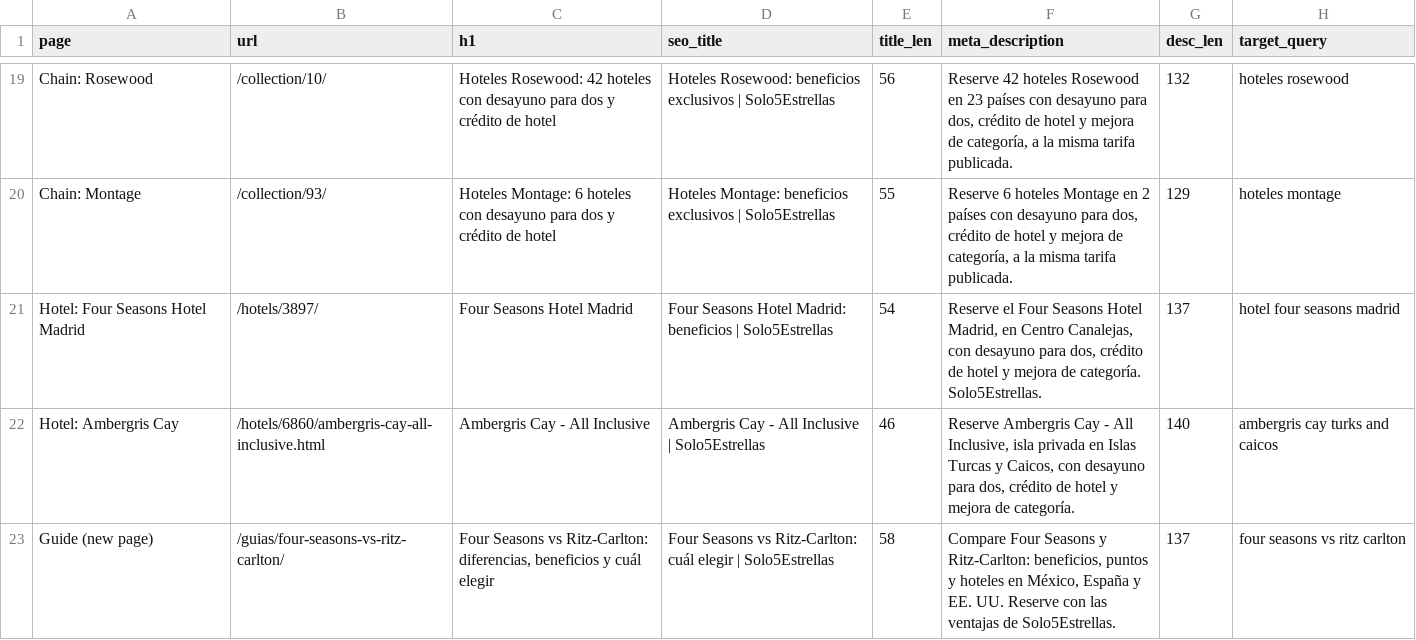
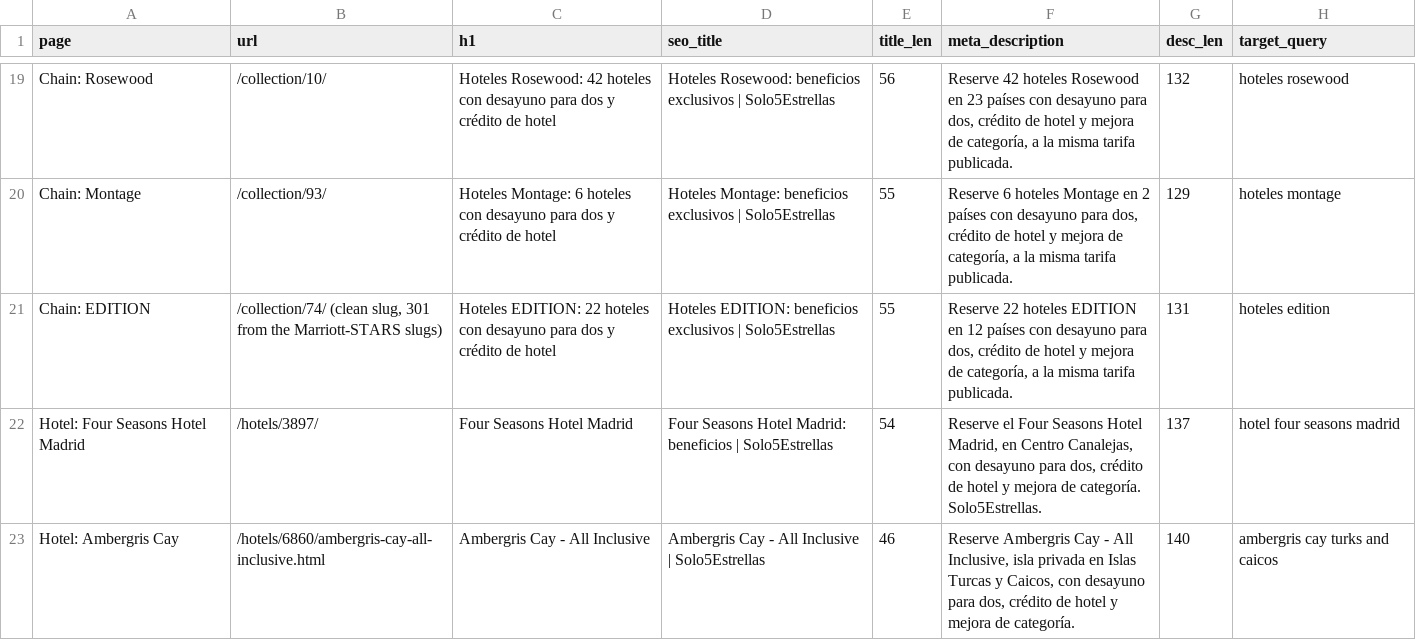
Before and after one commit to Vincenzo182631/solo5estrellas.com, a CSV file: content/page-metadata.csv, drawn as a sheet; only a part is shown, gaps mark what is left out; the shorter side is filled out with more unchanged rows; the diff names each change by its address in the sheet, - before the commit and + after, or states it on an @@ line.

```diff
--- a/content/page-metadata.csv
+++ b/content/page-metadata.csv
+row 21: Chain: EDITION | /collection/74/ (clean slug, 301 from the Marriott-STARS slugs) | Hoteles EDITION: 22 hoteles con desayuno para dos y crédito de hotel | Hoteles EDITION: beneficios exclusivos | Solo5Estrellas | 55 | Reserve 22 hoteles EDITION en 12 países con desayuno para dos, crédito de hotel y mejora de categoría, a la misma tarifa publicada. | 131 | hoteles edition
```
Also changed, not shown: 6 other files.
